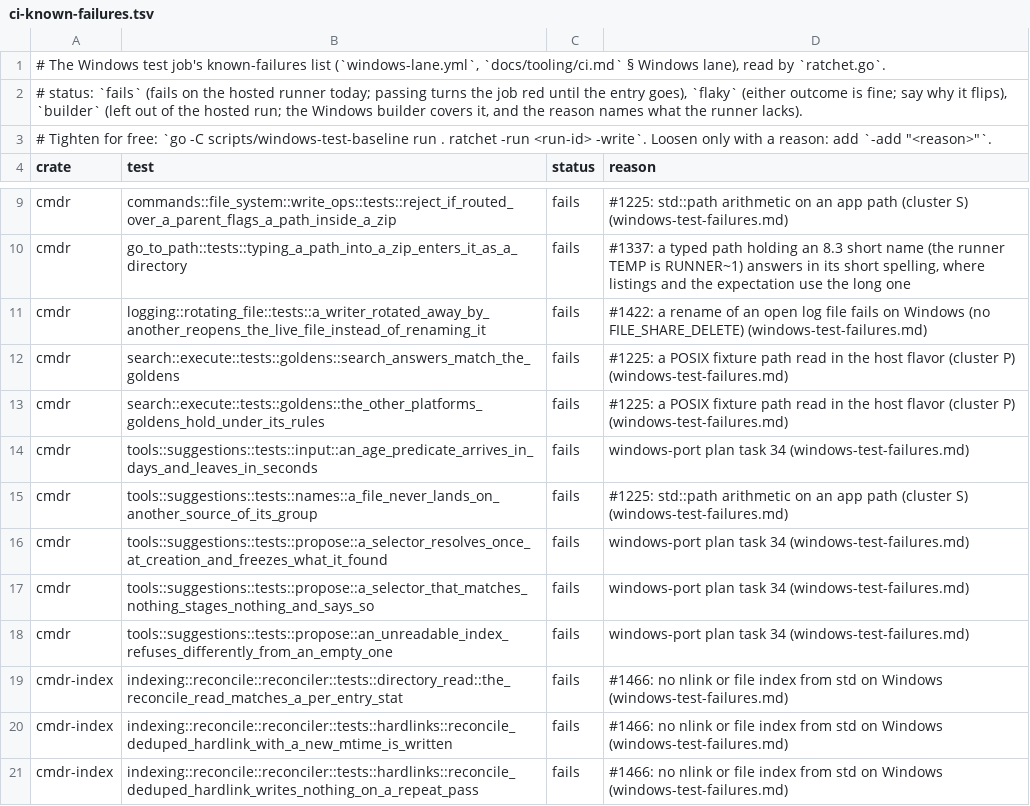
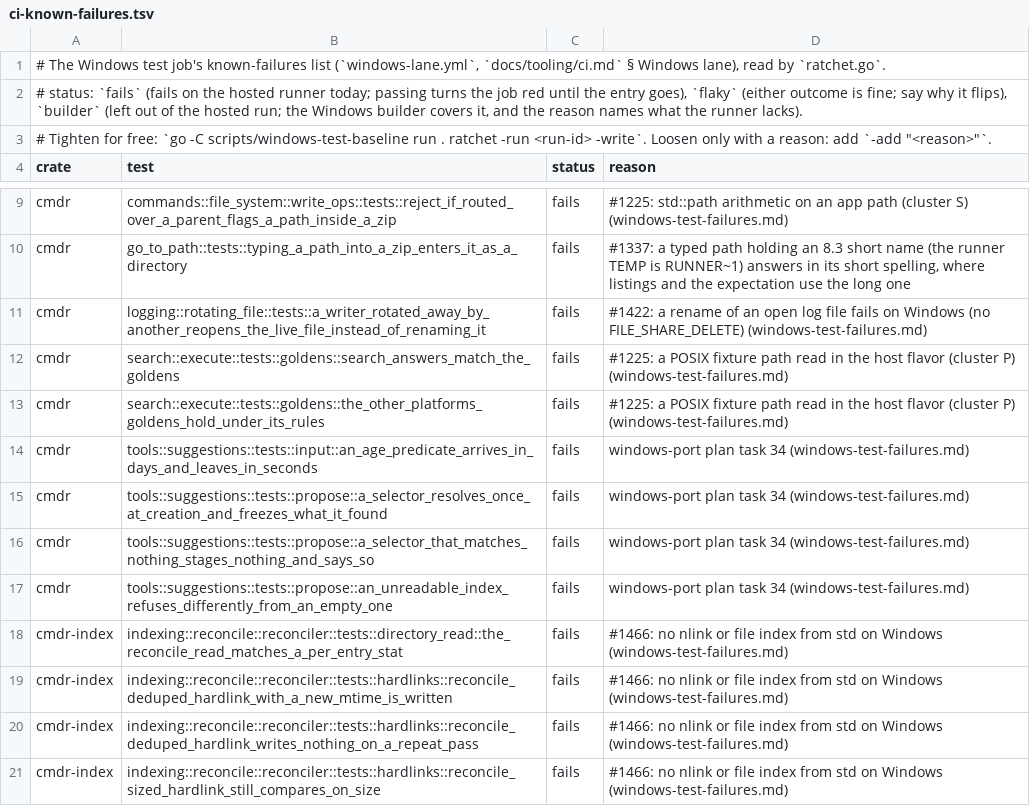
Before and after one commit to getcmdr/cmdr, a TSV file: scripts/windows-test-baseline/ci-known-failures.tsv, drawn as a sheet; only a part is shown, gaps mark what is left out; the shorter side is filled out with more unchanged rows; the diff names each change by its address in the sheet, - before the commit and + after, or states it on an @@ line.

Commit message:
test(windows): one known failure passes now and leaves the list, by the ratchet (refs #1225)

```diff
--- a/scripts/windows-test-baseline/ci-known-failures.tsv
+++ b/scripts/windows-test-baseline/ci-known-failures.tsv
-row 15: cmdr | tools::suggestions::tests::names::a_file_never_lands_on_another_source_of_its_group | fails | #1225: std::path arithmetic on an app path (cluster S) (windows-test-failures.md)
```
